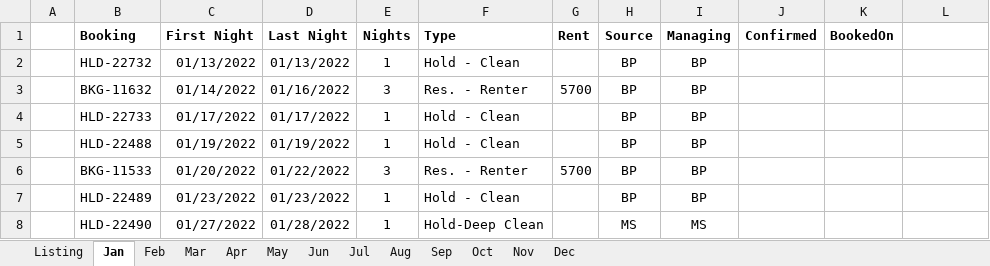
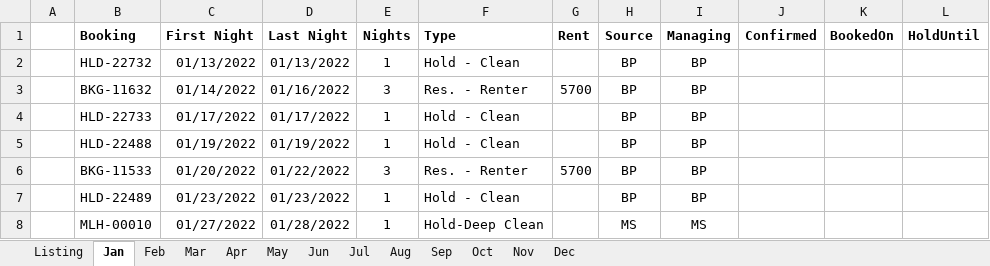
Before and after one commit to kenvenner/ecobee, an Excel workbook: Attune_Estate_2022_Bookings.xlsx, sheet Jan, drawn as a sheet; values as stored, in another font and other column widths than the file's, no borders; the diff names each change by its address in the sheet, - before the commit and + after, or states it on an @@ line.

Commit message:
more logic to insert clean dates so michelle can see them and put booking codes on lines with blanks

```diff
--- a/Attune_Estate_2022_Bookings.xlsx (sheet Jan)
+++ b/Attune_Estate_2022_Bookings.xlsx (sheet Jan)
-L1: (empty)
+L1: HoldUntil
-B8 (Booking): HLD-22490
+B8 (Booking): MLH-00010
```
Also changed, not shown: sheet Listing, sheet Mar, sheet Jun, sheet May, sheet Aug, sheet Jul, 6 more sheets, 1 other file.
